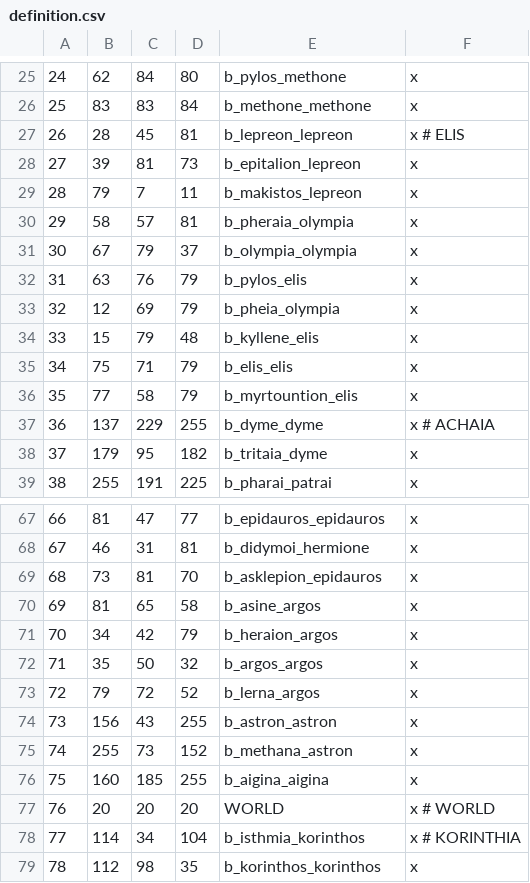
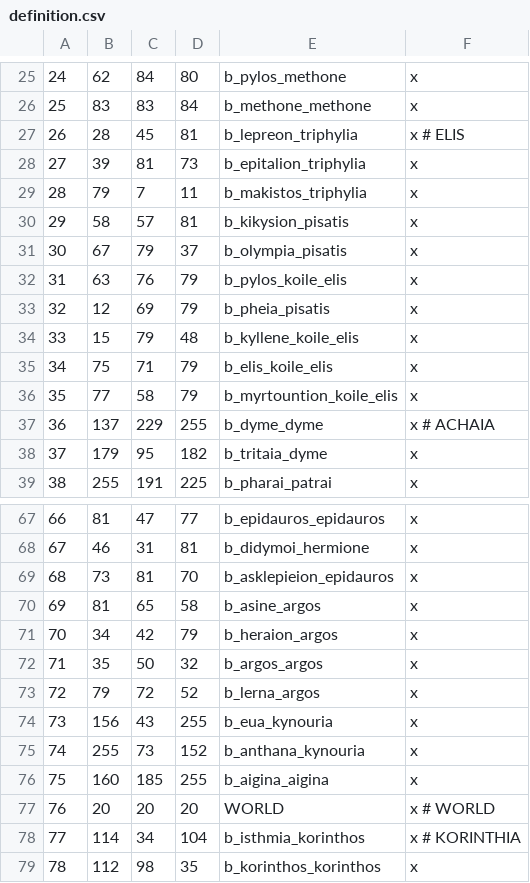
Before and after one commit to rickinator9/ApotheosisTheHellenisticAge, a CSV file: map_data/definition.csv, drawn as a sheet; only a part is shown, gaps mark what is left out.

```diff
--- a/map_data/definition.csv
+++ b/map_data/definition.csv
@@ -26,12 +26,12 @@
 25;83;83;84;b_methone_methone;x
-26;28;45;81;b_lepreon_lepreon;x # ELIS
-27;39;81;73;b_epitalion_lepreon;x
-28;79;7;11;b_makistos_lepreon;x
-29;58;57;81;b_pheraia_olympia;x
-30;67;79;37;b_olympia_olympia;x
-31;63;76;79;b_pylos_elis;x
-32;12;69;79;b_pheia_olympia;x
-33;15;79;48;b_kyllene_elis;x
-34;75;71;79;b_elis_elis;x
-35;77;58;79;b_myrtountion_elis;x
+26;28;45;81;b_lepreon_triphylia;x # ELIS
+27;39;81;73;b_epitalion_triphylia;x
+28;79;7;11;b_makistos_triphylia;x
+29;58;57;81;b_kikysion_pisatis;x
+30;67;79;37;b_olympia_pisatis;x
+31;63;76;79;b_pylos_koile_elis;x
+32;12;69;79;b_pheia_pisatis;x
+33;15;79;48;b_kyllene_koile_elis;x
+34;75;71;79;b_elis_koile_elis;x
+35;77;58;79;b_myrtountion_koile_elis;x
 36;137;229;255;b_dyme_dyme;x # ACHAIA
@@ -68,3 +68,3 @@
 67;46;31;81;b_didymoi_hermione;x
-68;73;81;70;b_asklepion_epidauros;x
+68;73;81;70;b_asklepieion_epidauros;x
 69;81;65;58;b_asine_argos;x
@@ -73,4 +73,4 @@
 72;79;72;52;b_lerna_argos;x
-73;156;43;255;b_astron_astron;x
-74;255;73;152;b_methana_astron;x
+73;156;43;255;b_eua_kynouria;x
+74;255;73;152;b_anthana_kynouria;x
 75;160;185;255;b_aigina_aigina;x
```
Also changed, not shown: 12 other files.
